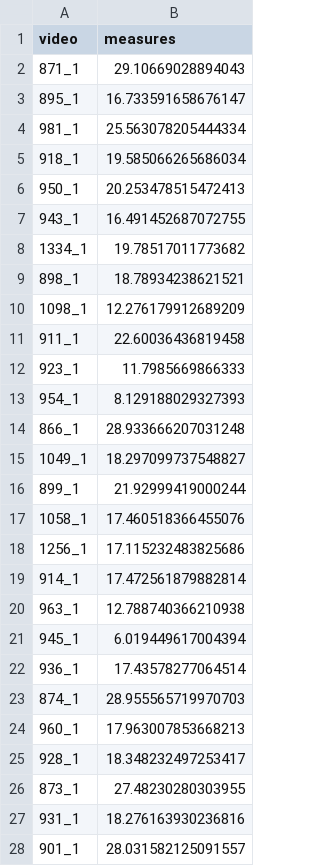
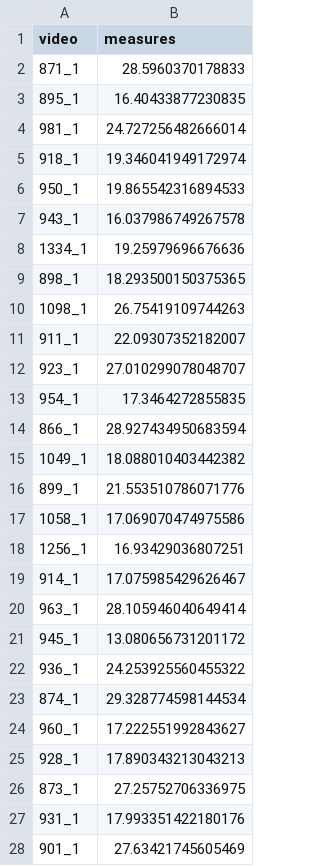
Before and after one commit to karolpustelnik/Fetal-RL, a CSV file: data_preparation/test_data/results_reg_kfa.csv, drawn as a sheet; only a part is shown; the diff covers the shown part only.

```diff
--- a/data_preparation/test_data/results_reg_kfa.csv
+++ b/data_preparation/test_data/results_reg_kfa.csv
@@ -1,28 +1,28 @@
 video,measures
-871_1,29.10669028894043
-895_1,16.733591658676147
-981_1,25.563078205444334
-918_1,19.585066265686034
-950_1,20.253478515472413
-943_1,16.491452687072755
-1334_1,19.78517011773682
-898_1,18.78934238621521
-1098_1,12.276179912689209
-911_1,22.60036436819458
-923_1,11.7985669866333
-954_1,8.129188029327393
-866_1,28.933666207031248
-1049_1,18.297099737548827
-899_1,21.92999419000244
-1058_1,17.460518366455076
-1256_1,17.115232483825686
-914_1,17.472561879882814
-963_1,12.788740366210938
-945_1,6.019449617004394
-936_1,17.43578277064514
-874_1,28.955565719970703
-960_1,17.963007853668213
-928_1,18.348232497253417
-873_1,27.48230280303955
-931_1,18.276163930236816
-901_1,28.031582125091557
+871_1,28.5960370178833
+895_1,16.40433877230835
+981_1,24.727256482666014
+918_1,19.346041949172974
+950_1,19.865542316894533
+943_1,16.037986749267578
+1334_1,19.25979696676636
+898_1,18.293500150375365
+1098_1,26.75419109744263
+911_1,22.09307352182007
+923_1,27.010299078048707
+954_1,17.3464272855835
+866_1,28.927434950683594
+1049_1,18.088010403442382
+899_1,21.553510786071776
+1058_1,17.069070474975586
+1256_1,16.93429036807251
+914_1,17.075985429626467
+963_1,28.105946040649414
+945_1,13.080656731201172
+936_1,24.253925560455322
+874_1,29.328774598144534
+960_1,17.222551992843627
+928_1,17.890343213043213
+873_1,27.25752706336975
+931_1,17.993351422180176
+901_1,27.63421745605469
```
Also changed, not shown: 143 edited cells elsewhere in this file, data_preparation/test_data/results_reg_bayes_test_fixed_grouped.csv, 42 other files.
